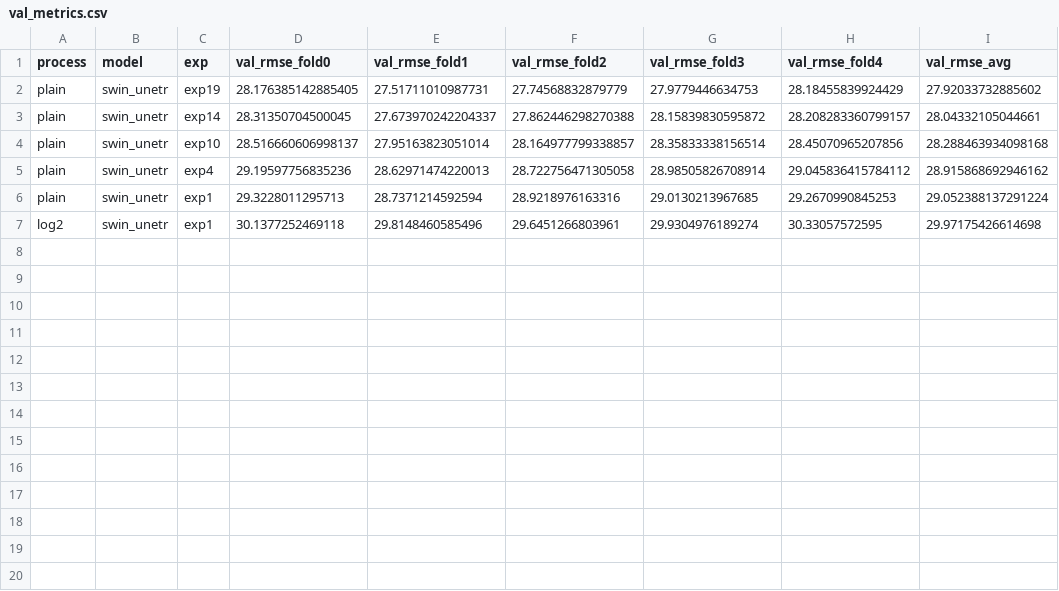
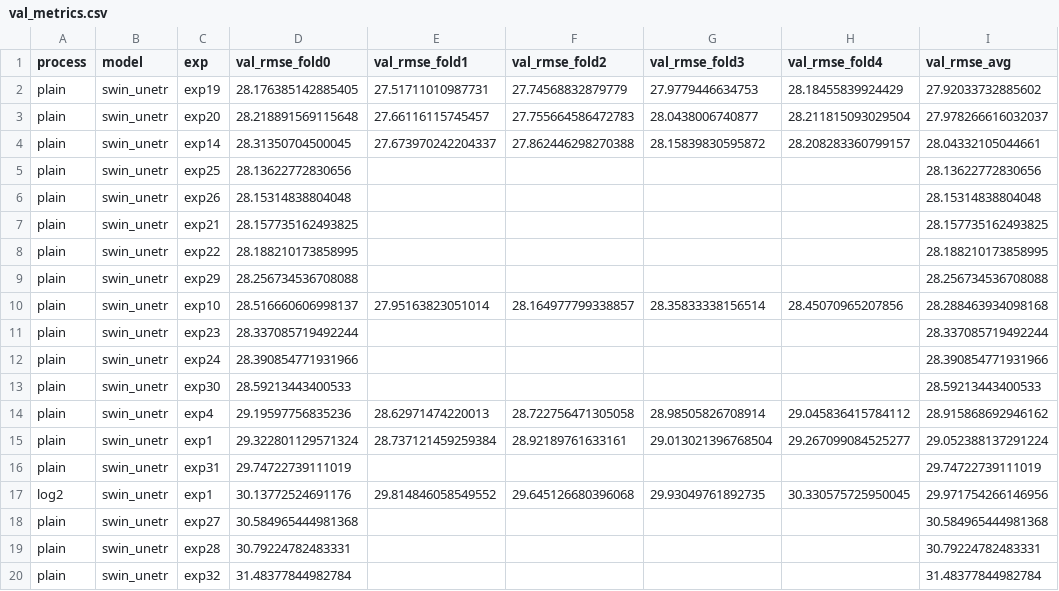
Before and after one commit to quqixun/BioMassters, a CSV file: assets/val_metrics.csv, drawn as a sheet.

```diff
--- a/assets/val_metrics.csv
+++ b/assets/val_metrics.csv
@@ -2,6 +2,19 @@ process,model,exp,val_rmse_fold0,val_rmse_fold1,val_rmse_fold2,val_rmse_fold3,va
 plain,swin_unetr,exp19,28.176385142885405,27.51711010987731,27.74568832879779,27.9779446634753,28.18455839924429,27.92033732885602
+plain,swin_unetr,exp20,28.218891569115648,27.66116115745457,27.755664586472783,28.0438006740877,28.211815093029504,27.978266616032037
 plain,swin_unetr,exp14,28.31350704500045,27.673970242204337,27.862446298270388,28.15839830595872,28.208283360799157,28.04332105044661
+plain,swin_unetr,exp25,28.13622772830656,,,,,28.13622772830656
+plain,swin_unetr,exp26,28.15314838804048,,,,,28.15314838804048
+plain,swin_unetr,exp21,28.157735162493825,,,,,28.157735162493825
+plain,swin_unetr,exp22,28.188210173858995,,,,,28.188210173858995
+plain,swin_unetr,exp29,28.256734536708088,,,,,28.256734536708088
 plain,swin_unetr,exp10,28.516660606998137,27.95163823051014,28.164977799338857,28.35833338156514,28.45070965207856,28.288463934098168
+plain,swin_unetr,exp23,28.337085719492244,,,,,28.337085719492244
+plain,swin_unetr,exp24,28.390854771931966,,,,,28.390854771931966
+plain,swin_unetr,exp30,28.59213443400533,,,,,28.59213443400533
 plain,swin_unetr,exp4,29.19597756835236,28.62971474220013,28.722756471305058,28.98505826708914,29.045836415784112,28.915868692946162
-plain,swin_unetr,exp1,29.3228011295713,28.7371214592594,28.9218976163316,29.0130213967685,29.2670990845253,29.052388137291224
-log2,swin_unetr,exp1,30.1377252469118,29.8148460585496,29.6451266803961,29.9304976189274,30.33057572595,29.97175426614698
+plain,swin_unetr,exp1,29.322801129571324,28.737121459259384,28.92189761633161,29.013021396768504,29.267099084525277,29.052388137291224
+plain,swin_unetr,exp31,29.74722739111019,,,,,29.74722739111019
+log2,swin_unetr,exp1,30.13772524691176,29.814846058549552,29.645126680396068,29.93049761892735,30.330575725950045,29.971754266146956
+plain,swin_unetr,exp27,30.584965444981368,,,,,30.584965444981368
+plain,swin_unetr,exp28,30.79224782483331,,,,,30.79224782483331
+plain,swin_unetr,exp32,31.48377844982784,,,,,31.48377844982784
```
Also changed, not shown: 8 other files.
